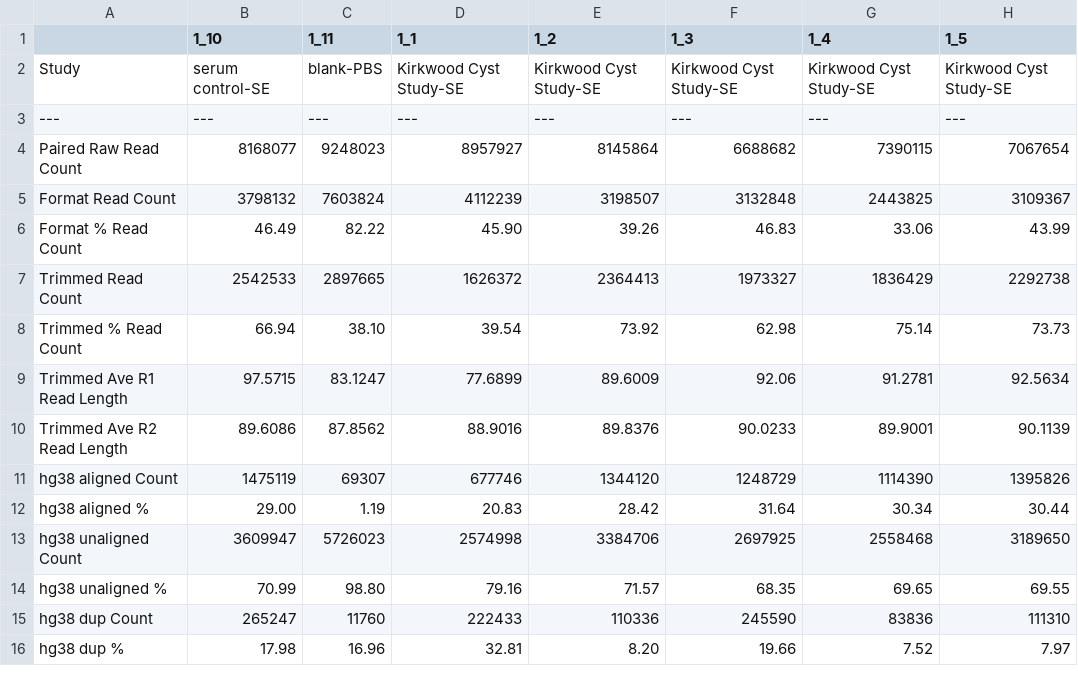
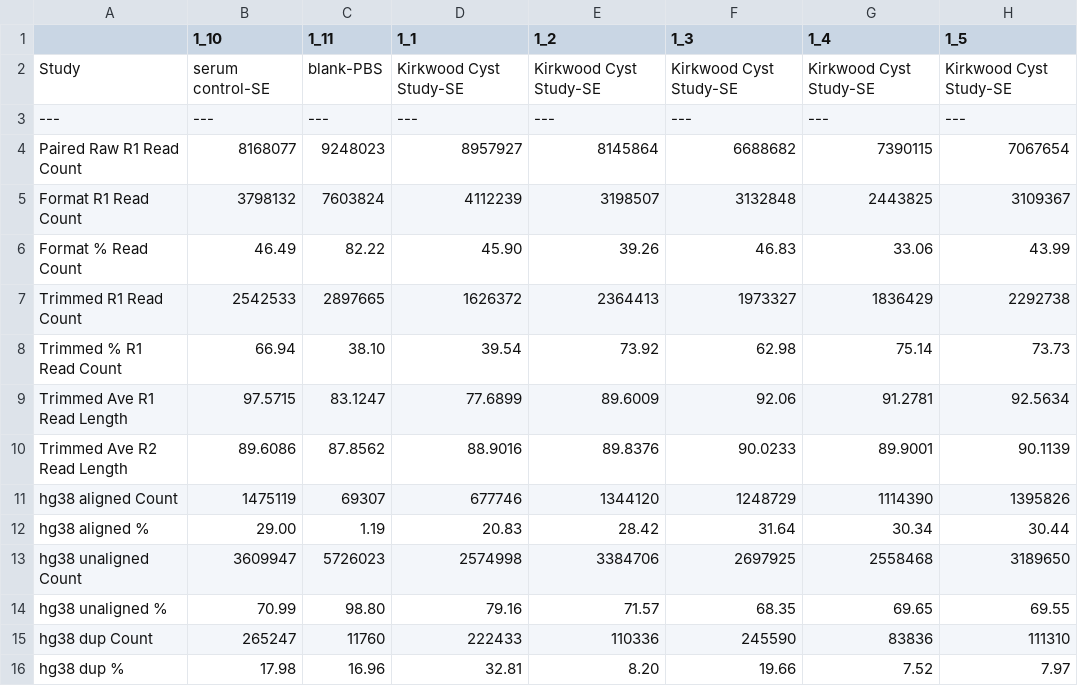
Before and after one commit to ucsffrancislab/genomics, a CSV file: data/20230726-Illumina-CystEV/20230809-preprocess/report.csv, drawn as a sheet; only a part is shown; the diff names each change by its address in the sheet, - before the commit and + after, or states it on an @@ line.

```diff
--- a/data/20230726-Illumina-CystEV/20230809-preprocess/report.csv
+++ b/data/20230726-Illumina-CystEV/20230809-preprocess/report.csv
-A4: Paired Raw Read Count
+A4: Paired Raw R1 Read Count
-A5: Format Read Count
+A5: Format R1 Read Count
-A7: Trimmed Read Count
+A7: Trimmed R1 Read Count
-A8: Trimmed % Read Count
+A8: Trimmed % R1 Read Count
```
Also changed, not shown: 2 other files.
